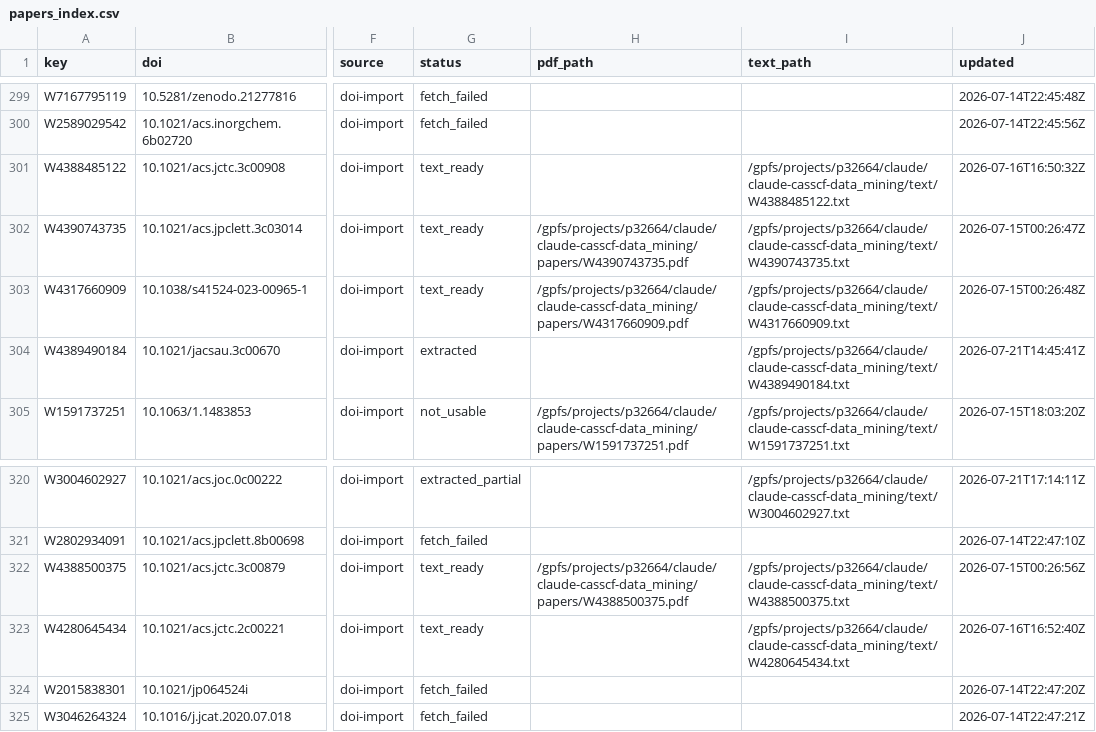
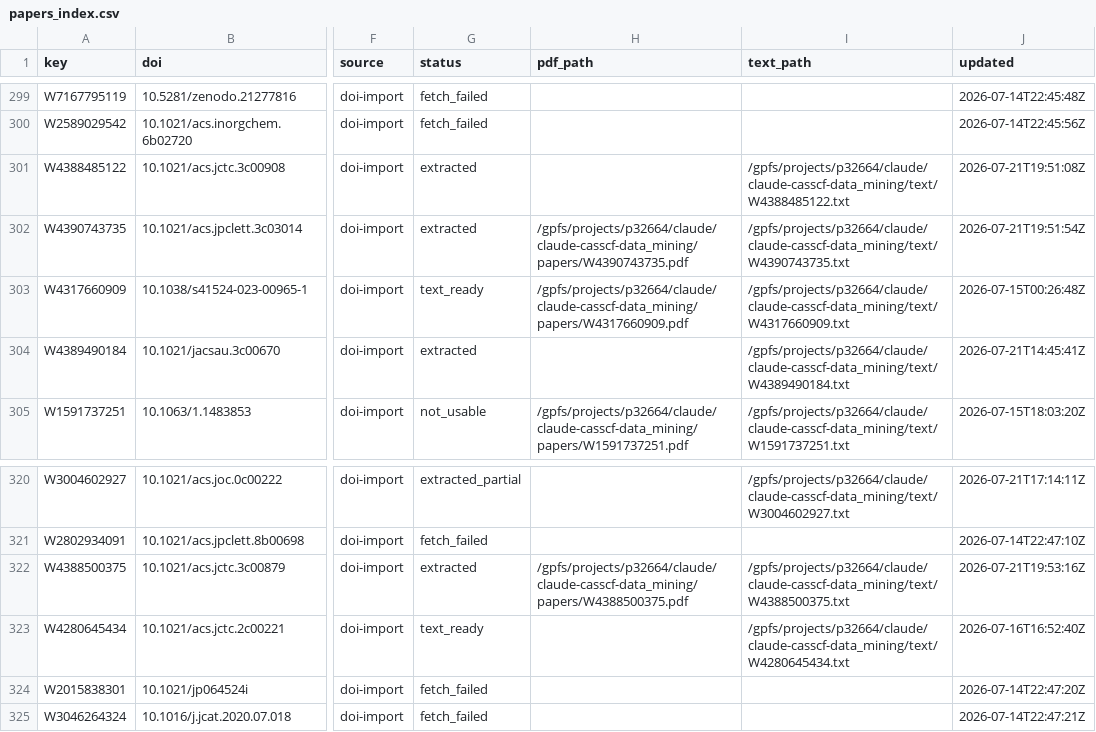
Before and after one commit to victorchanglee/aimdb, a CSV file: database/papers_index.csv, drawn as a sheet; only a part is shown, gaps mark what is left out; the diff names each change by its address in the sheet, - before the commit and + after, or states it on an @@ line.

```diff
--- a/database/papers_index.csv
+++ b/database/papers_index.csv
-G301:G302 (status): text_ready
+G301:G302 (status): extracted
-J301 (updated): 2026-07-16T16:50:32Z
+J301 (updated): 2026-07-21T19:51:08Z
-J302 (updated): 2026-07-15T00:26:47Z
+J302 (updated): 2026-07-21T19:51:54Z
-G322 (status): text_ready
+G322 (status): extracted
-J322 (updated): 2026-07-15T00:26:56Z
+J322 (updated): 2026-07-21T19:53:16Z
```
Also changed, not shown: 2 other files.
